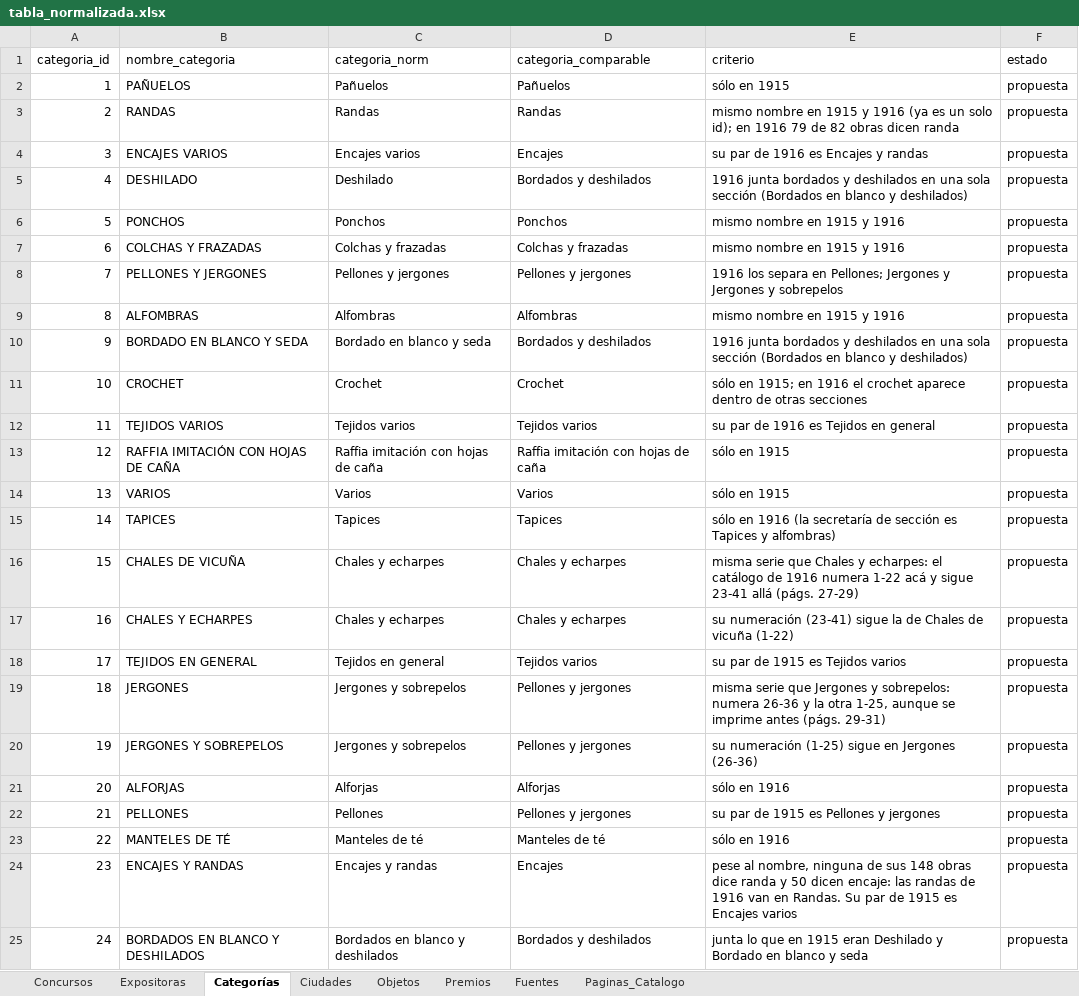
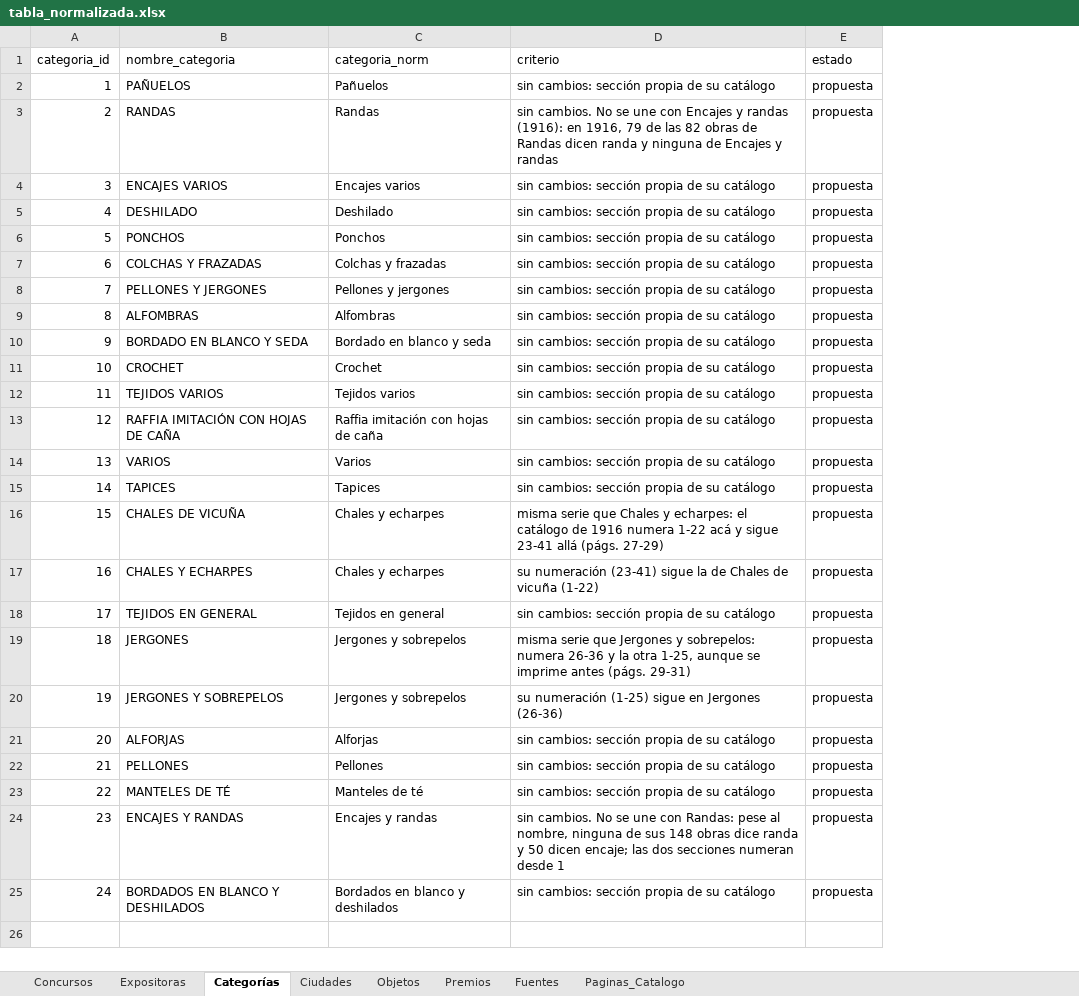
Before and after one commit to jrolandoUnsam/Cartografias-textil-tucuman, an Excel workbook: data/processed/tabla_normalizada.xlsx, sheet Categorías, drawn as a sheet; values as stored, in another font and other column widths than the file's, no borders; removed rows and columns are numbered as before the commit, all else as after; the diff names each change by its address in the sheet, - before the commit and + after, or states it on an @@ line.

```diff
--- a/data/processed/tabla_normalizada.xlsx (sheet Categorías)
+++ b/data/processed/tabla_normalizada.xlsx (sheet Categorías)
-column D (categoria_comparable), rows 2-25: Pañuelos | Randas | Encajes | Bordados y deshilados | Ponchos | Colchas y frazadas | Pellones y jergones | Alfombras | Bordados y deshilados | Crochet | Tejidos varios | Raffia imitación con hojas de caña | Varios | Tapices | Chales y echarpes | Chales y echarpes | Tejidos varios | Pellones y jergones | Pellones y jergones | Alforjas | Pellones y jergones | Manteles de té | Encajes | Bordados y deshilados
-D2 (criterio): sólo en 1915
+D2 (criterio): sin cambios: sección propia de su catálogo
-D3 (criterio): mismo nombre en 1915 y 1916 (ya es un solo id); en 1916 79 de 82 obras dicen randa
+D3 (criterio): sin cambios. No se une con Encajes y randas (1916): en 1916, 79 de las 82 obras de Randas dicen randa y ninguna de Encajes y randas
-D4 (criterio): su par de 1916 es Encajes y randas
+D4 (criterio): sin cambios: sección propia de su catálogo
-D5 (criterio): 1916 junta bordados y deshilados en una sola sección (Bordados en blanco y deshilados)
+D5 (criterio): sin cambios: sección propia de su catálogo
-D6:D7 (criterio): mismo nombre en 1915 y 1916
+D6:D7 (criterio): sin cambios: sección propia de su catálogo
-D8 (criterio): 1916 los separa en Pellones; Jergones y Jergones y sobrepelos
+D8 (criterio): sin cambios: sección propia de su catálogo
-D9 (criterio): mismo nombre en 1915 y 1916
+D9 (criterio): sin cambios: sección propia de su catálogo
-D10 (criterio): 1916 junta bordados y deshilados en una sola sección (Bordados en blanco y deshilados)
+D10 (criterio): sin cambios: sección propia de su catálogo
-D11 (criterio): sólo en 1915; en 1916 el crochet aparece dentro de otras secciones
+D11 (criterio): sin cambios: sección propia de su catálogo
-D12 (criterio): su par de 1916 es Tejidos en general
+D12 (criterio): sin cambios: sección propia de su catálogo
-D13:D14 (criterio): sólo en 1915
+D13:D14 (criterio): sin cambios: sección propia de su catálogo
-D15 (criterio): sólo en 1916 (la secretaría de sección es Tapices y alfombras)
+D15 (criterio): sin cambios: sección propia de su catálogo
-D18 (criterio): su par de 1915 es Tejidos varios
+D18 (criterio): sin cambios: sección propia de su catálogo
-D21 (criterio): sólo en 1916
+D21 (criterio): sin cambios: sección propia de su catálogo
-D22 (criterio): su par de 1915 es Pellones y jergones
+D22 (criterio): sin cambios: sección propia de su catálogo
-D23 (criterio): sólo en 1916
+D23 (criterio): sin cambios: sección propia de su catálogo
-D24 (criterio): pese al nombre, ninguna de sus 148 obras dice randa y 50 dicen encaje: las randas de 1916 van en Randas. Su par de 1915 es Encajes varios
+D24 (criterio): sin cambios. No se une con Randas: pese al nombre, ninguna de sus 148 obras dice randa y 50 dicen encaje; las dos secciones numeran desde 1
-D25 (criterio): junta lo que en 1915 eran Deshilado y Bordado en blanco y seda
+D25 (criterio): sin cambios: sección propia de su catálogo
```
Also changed, not shown: sheet Objetos, data/processed/vista_plana_tabla_consolidada.xlsx, 18 other files.
